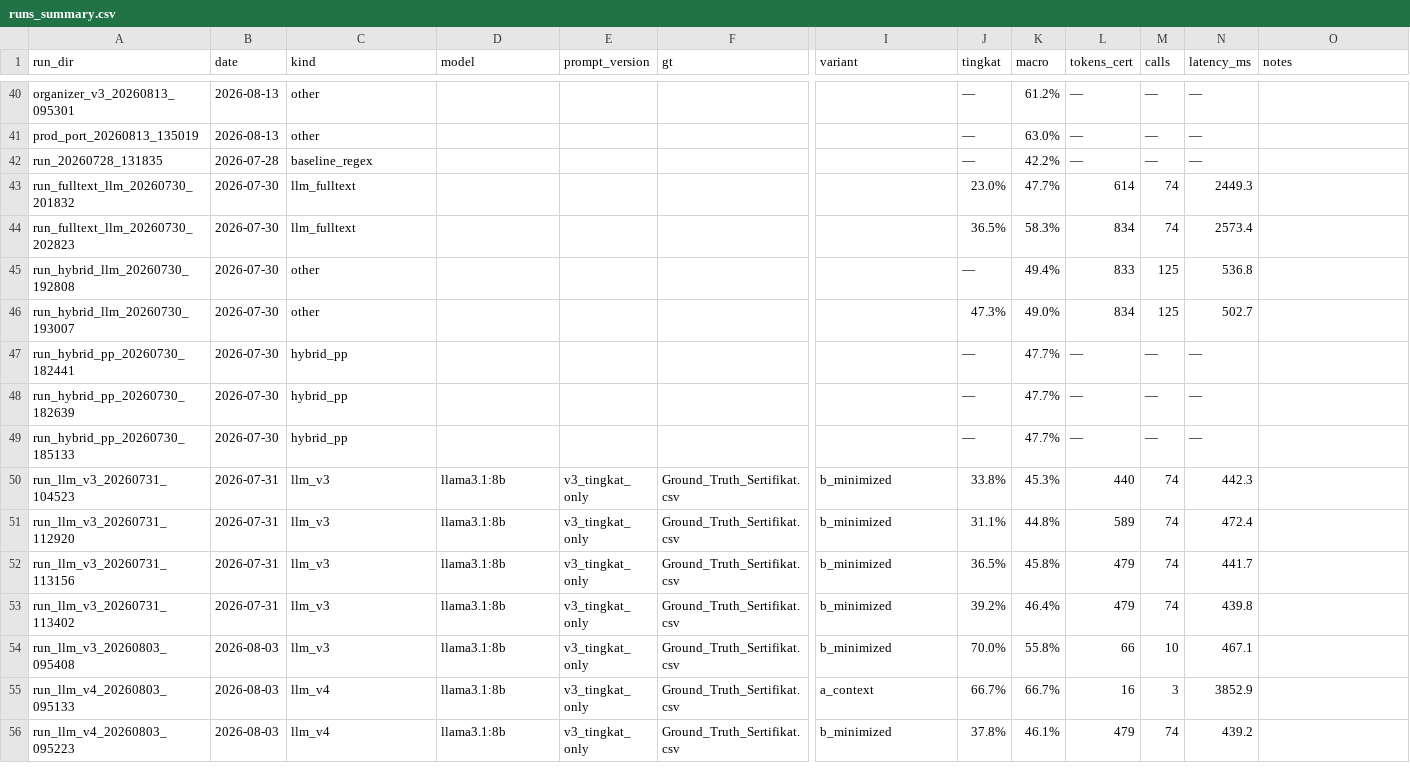
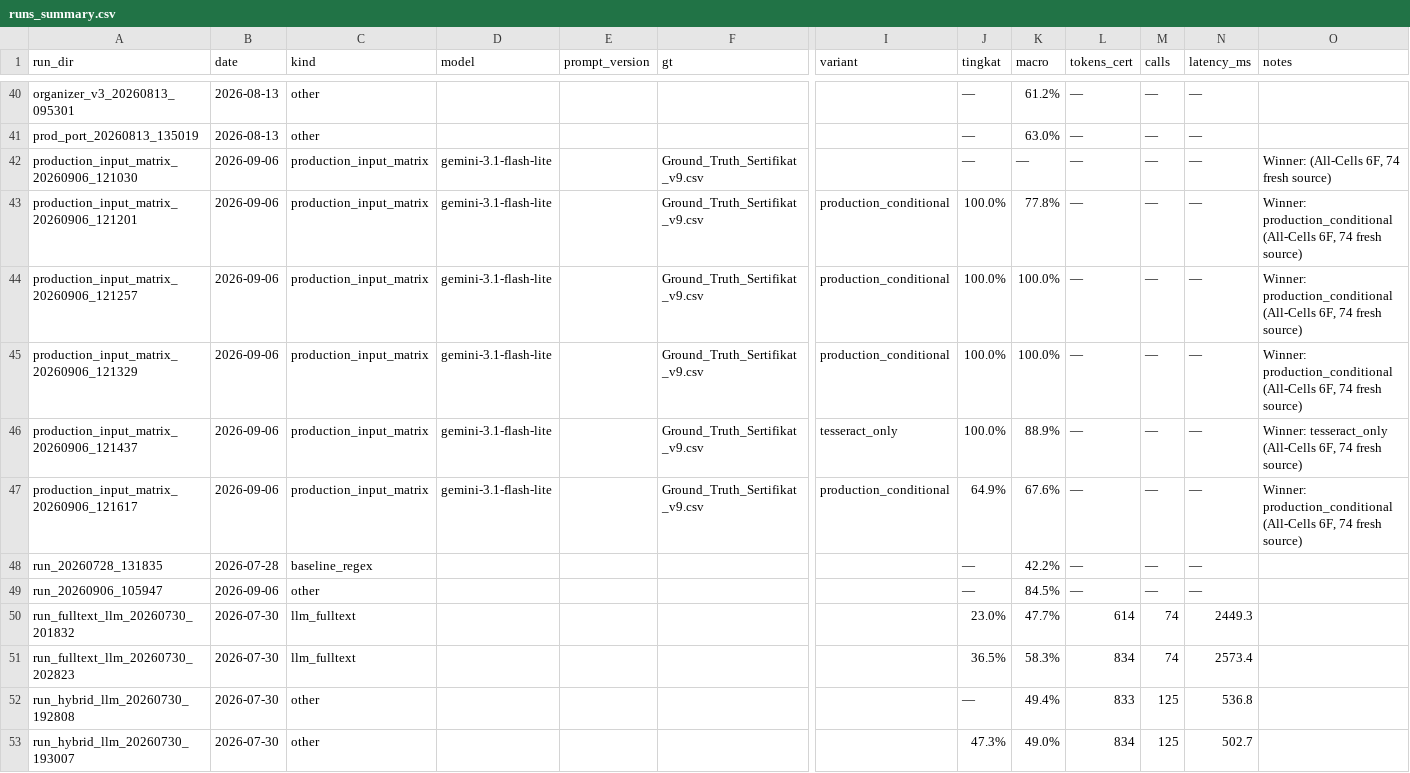
Before and after one commit to Primarizki21/certificate-autofill, a CSV file: docs/report/runs_summary.csv, drawn as a sheet; only a part is shown, gaps mark what is left out; the shorter side is filled out with more unchanged rows; rows hold the shown columns only; the diff names each change by its address in the sheet, - before the commit and + after, or states it on an @@ line.

Commit message:
test(ocr): benchmark fresh production input matrix and record deliverables
- Benchmark 6 fresh PDF-to-Gemini input variants across 74 certificates
- Record accuracy winner production_conditional (67.57% all-cells / 81.29% framework)
- Generate technical report DOCX, comprehensive evaluation XLSX, and audit MD
- Record entry PROD-INPUT-MATRIX-001 in experiments ledger and handoff v51
- Pass 176 pytests with zero regression and zero secret leakage

```diff
--- a/docs/report/runs_summary.csv
+++ b/docs/report/runs_summary.csv
+row 42: production_input_matrix_20260906_121030 | 2026-09-06 | production_input_matrix | gemini-3.1-flash-lite |  | Ground_Truth_Sertifikat_v9.csv |  | — | — | — | — | — | Winner: (All-Cells 6F, 74 fresh source)
+row 43: production_input_matrix_20260906_121201 | 2026-09-06 | production_input_matrix | gemini-3.1-flash-lite |  | Ground_Truth_Sertifikat_v9.csv | production_conditional | 100.0% | 77.8% | — | — | — | Winner: production_conditional (All-Cells 6F, 74 fresh source)
+row 44: production_input_matrix_20260906_121257 | 2026-09-06 | production_input_matrix | gemini-3.1-flash-lite |  | Ground_Truth_Sertifikat_v9.csv | production_conditional | 100.0% | 100.0% | — | — | — | Winner: production_conditional (All-Cells 6F, 74 fresh source)
+row 45: production_input_matrix_20260906_121329 | 2026-09-06 | production_input_matrix | gemini-3.1-flash-lite |  | Ground_Truth_Sertifikat_v9.csv | production_conditional | 100.0% | 100.0% | — | — | — | Winner: production_conditional (All-Cells 6F, 74 fresh source)
+row 46: production_input_matrix_20260906_121437 | 2026-09-06 | production_input_matrix | gemini-3.1-flash-lite |  | Ground_Truth_Sertifikat_v9.csv | tesseract_only | 100.0% | 88.9% | — | — | — | Winner: tesseract_only (All-Cells 6F, 74 fresh source)
+row 47: production_input_matrix_20260906_121617 | 2026-09-06 | production_input_matrix | gemini-3.1-flash-lite |  | Ground_Truth_Sertifikat_v9.csv | production_conditional | 64.9% | 67.6% | — | — | — | Winner: production_conditional (All-Cells 6F, 74 fresh source)
+row 49: run_20260906_105947 | 2026-09-06 | other |  |  |  |  | — | 84.5% | — | — | —
```
Also changed, not shown: 7 other files.
